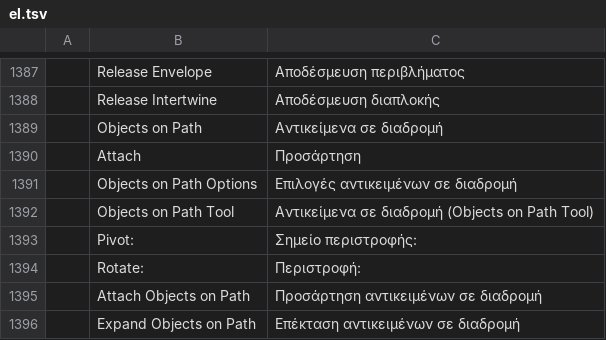
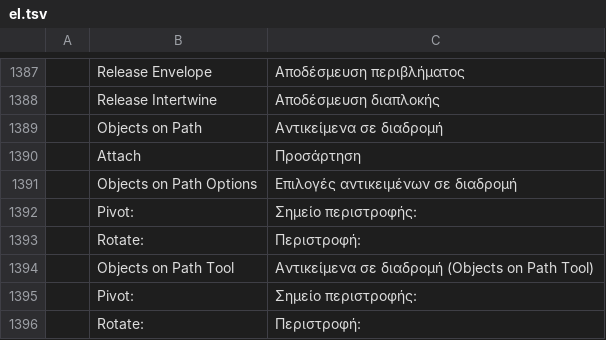
Before and after one commit to FredApps/vectorcraft, a TSV file: crates/ui-egui/src/i18n/el.tsv, drawn as a sheet; only a part is shown, gaps mark what is left out; the shorter side is filled out with more unchanged rows; the diff names each change by its address in the sheet, - before the commit and + after, or states it on an @@ line.

```diff
--- a/crates/ui-egui/src/i18n/el.tsv
+++ b/crates/ui-egui/src/i18n/el.tsv
+row 1392:  | Pivot: | Σημείο περιστροφής:
+row 1393:  | Rotate: | Περιστροφή:
```
Also changed, not shown: crates/ui-egui/src/i18n/bg.tsv, crates/ui-egui/src/i18n/da.tsv, 26 other files.
